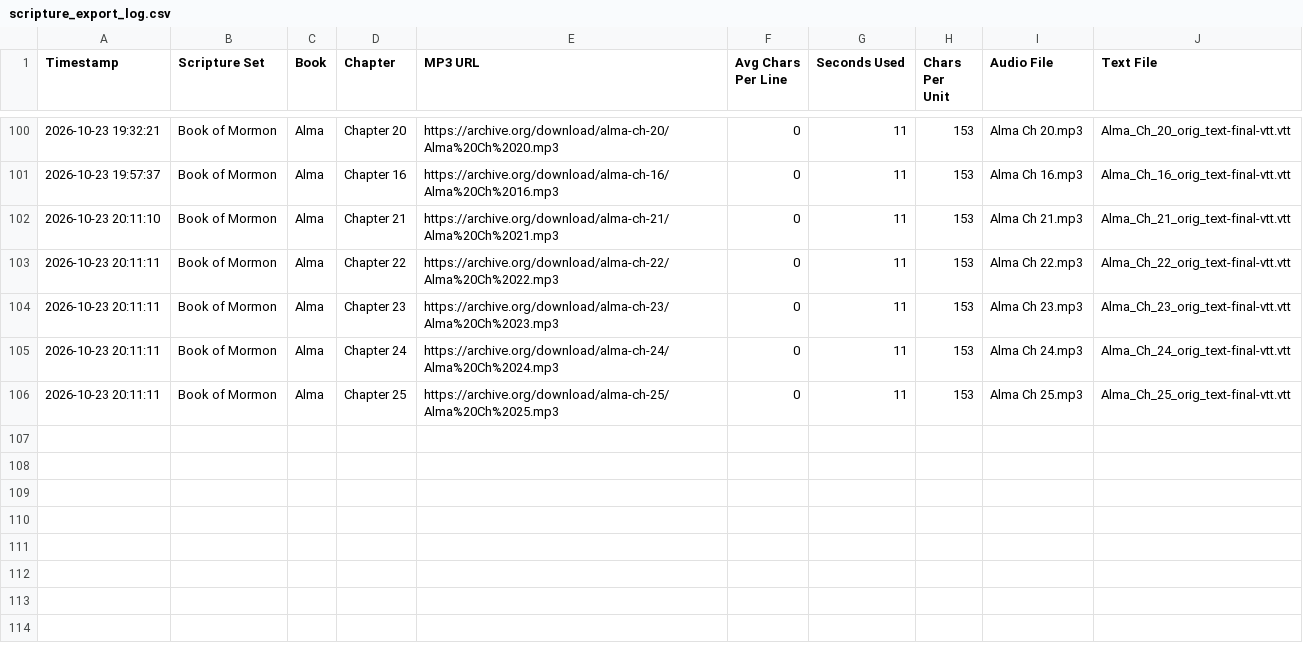
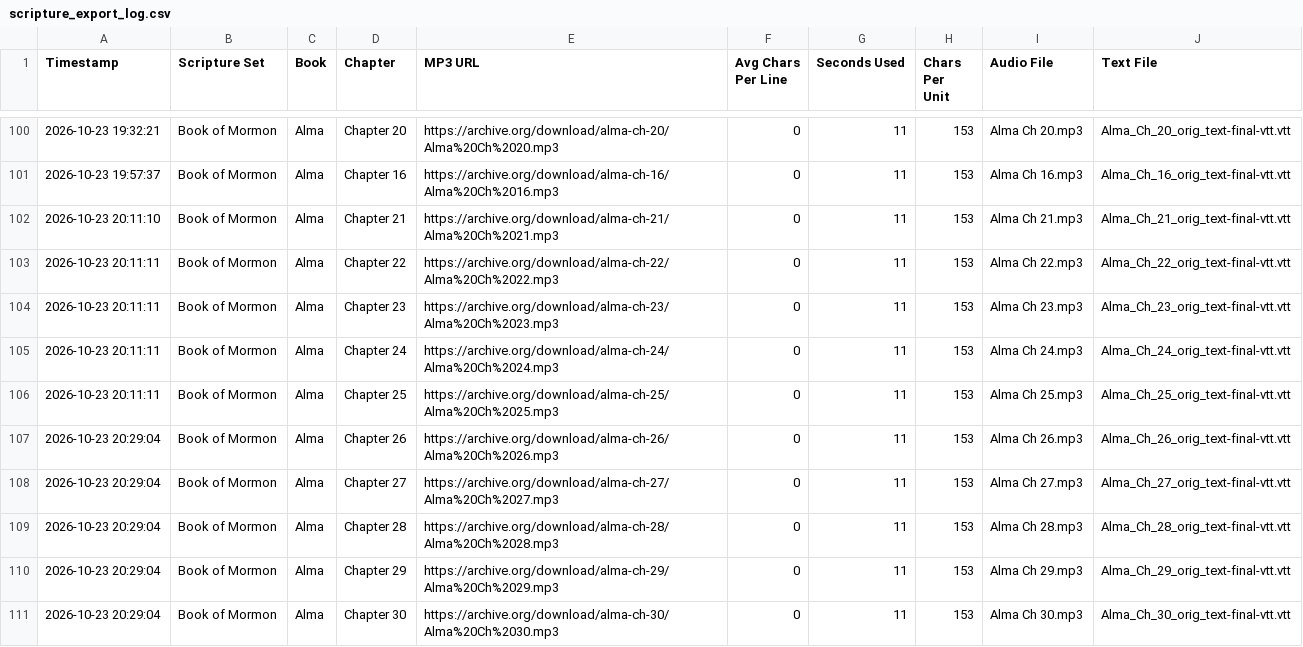
Before and after one commit to rexmarchant/scripture-reader, a CSV file: scripture_export_log.csv, drawn as a sheet; only a part is shown, gaps mark what is left out; the diff names each change by its address in the sheet, - before the commit and + after, or states it on an @@ line.

```diff
--- a/scripture_export_log.csv
+++ b/scripture_export_log.csv
+row 107: 2026-10-23 20:29:04 | Book of Mormon | Alma | Chapter 26 | https://archive.org/download/alma-ch-26/Alma%20Ch%2026.mp3 | 0 | 11 | 153 | Alma Ch 26.mp3 | Alma_Ch_26_orig_text-final-vtt.vtt
+row 108: 2026-10-23 20:29:04 | Book of Mormon | Alma | Chapter 27 | https://archive.org/download/alma-ch-27/Alma%20Ch%2027.mp3 | 0 | 11 | 153 | Alma Ch 27.mp3 | Alma_Ch_27_orig_text-final-vtt.vtt
+row 109: 2026-10-23 20:29:04 | Book of Mormon | Alma | Chapter 28 | https://archive.org/download/alma-ch-28/Alma%20Ch%2028.mp3 | 0 | 11 | 153 | Alma Ch 28.mp3 | Alma_Ch_28_orig_text-final-vtt.vtt
+row 110: 2026-10-23 20:29:04 | Book of Mormon | Alma | Chapter 29 | https://archive.org/download/alma-ch-29/Alma%20Ch%2029.mp3 | 0 | 11 | 153 | Alma Ch 29.mp3 | Alma_Ch_29_orig_text-final-vtt.vtt
+row 111: 2026-10-23 20:29:04 | Book of Mormon | Alma | Chapter 30 | https://archive.org/download/alma-ch-30/Alma%20Ch%2030.mp3 | 0 | 11 | 153 | Alma Ch 30.mp3 | Alma_Ch_30_orig_text-final-vtt.vtt
```
Also changed, not shown: 8 other files.
